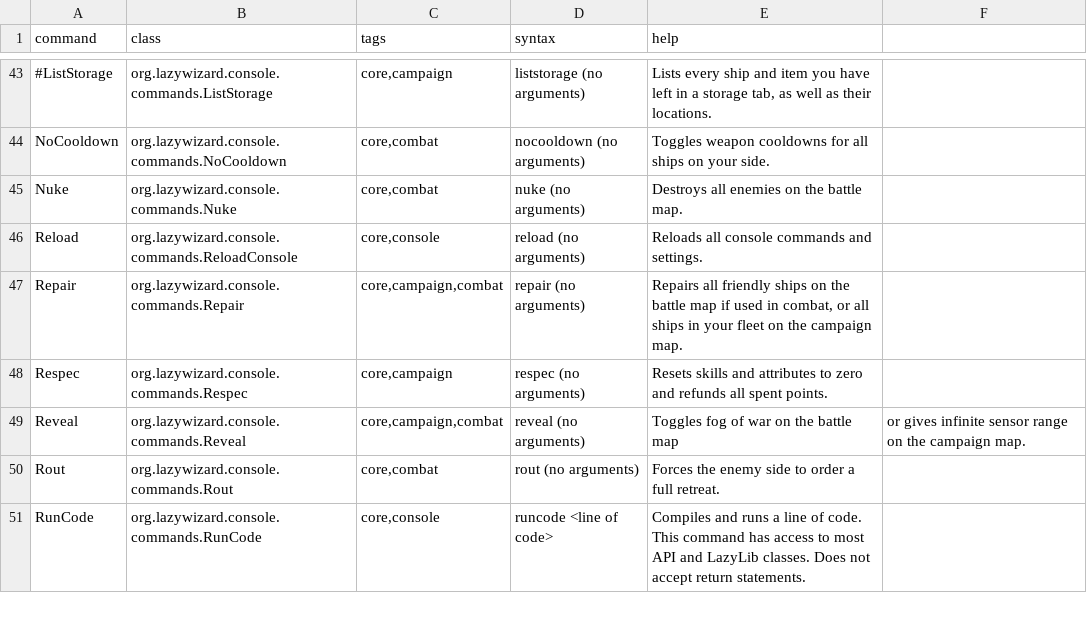
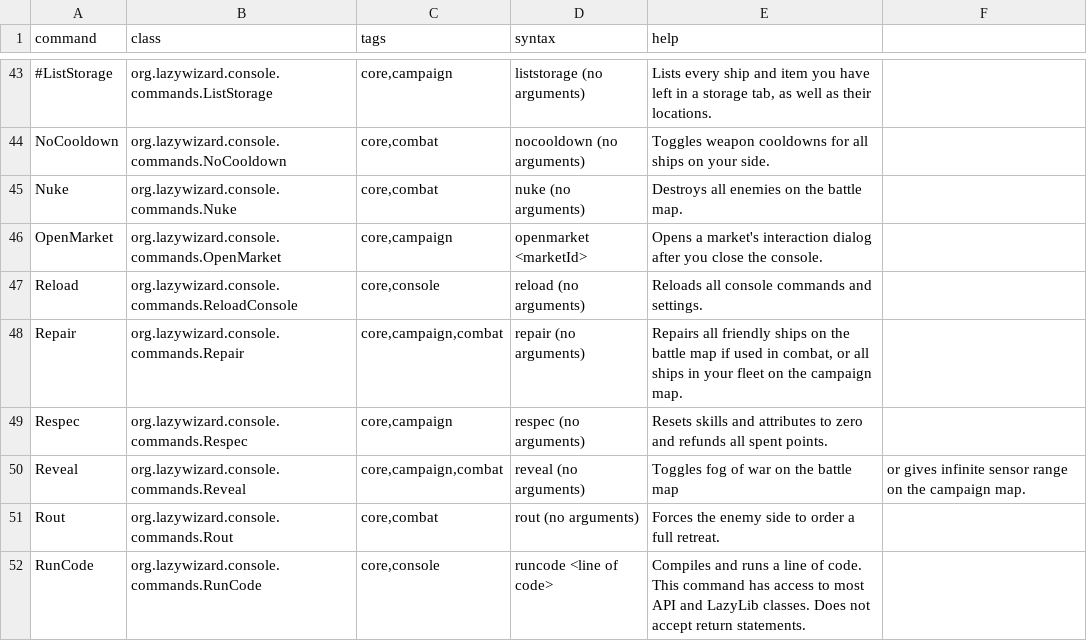
Before and after one commit to LazyWizard/console-commands, a CSV file: commands.csv, drawn as a sheet; only a part is shown, gaps mark what is left out.

Commit message:
Added OpenMarket command

```diff
--- a/commands.csv
+++ b/commands.csv
@@ -45,2 +45,3 @@ NoCooldown,org.lazywizard.console.commands.NoCooldown,"core,combat",nocooldown (
 Nuke,org.lazywizard.console.commands.Nuke,"core,combat",nuke (no arguments),Destroys all enemies on the battle map.
+OpenMarket,org.lazywizard.console.commands.OpenMarket,"core,campaign",openmarket <marketId>,Opens a market's interaction dialog after you close the console.
 Reload,org.lazywizard.console.commands.ReloadConsole,"core,console",reload (no arguments),Reloads all console commands and settings.
```
Also changed, not shown: 2 other files.
